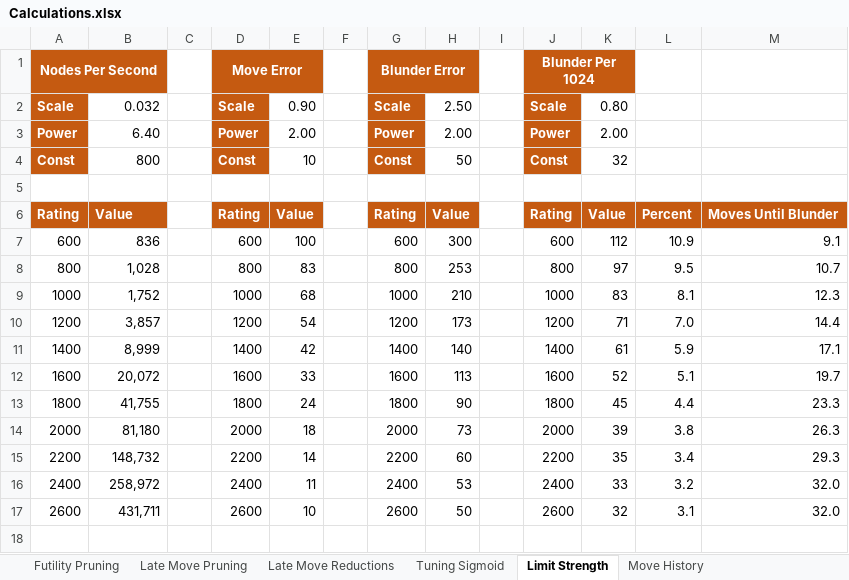
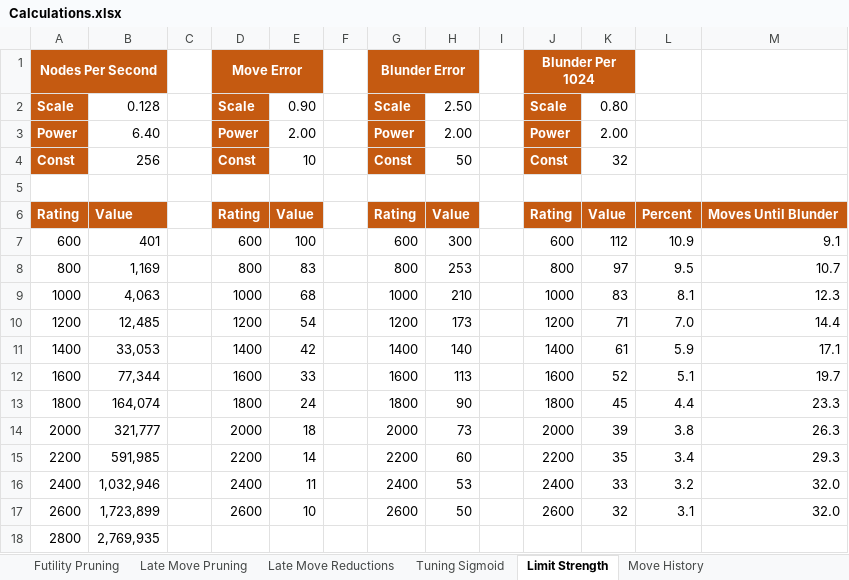
Before and after one commit to ekmadsen/MadChess, an Excel workbook: docs/Calculations.xlsx, sheet Limit Strength, drawn as a sheet; values as stored, in another font and other column widths than the file's, no borders; the diff names each change by its address in the sheet, - before the commit and + after, or states it on an @@ line.

```diff
--- a/docs/Calculations.xlsx (sheet Limit Strength)
+++ b/docs/Calculations.xlsx (sheet Limit Strength)
-B2: 0.032
+B2: 0.128
-B4: 800
+B4: 256
-B7: 836
+B7: 401
-B8: 1,028
+B8: 1,169
-B9: 1,752
+B9: 4,063
-B10: 3,857
+B10: 12,485
-B11: 8,999
+B11: 33,053
-B12: 20,072
+B12: 77,344
-B13: 41,755
+B13: 164,074
-B14: 81,180
+B14: 321,777
-B15: 148,732
+B15: 591,985
-B16: 258,972
+B16: 1,032,946
-B17: 431,711
+B17: 1,723,899
+row 18: 2800 | 2,769,935
```
Also changed, not shown: 11 other files.
